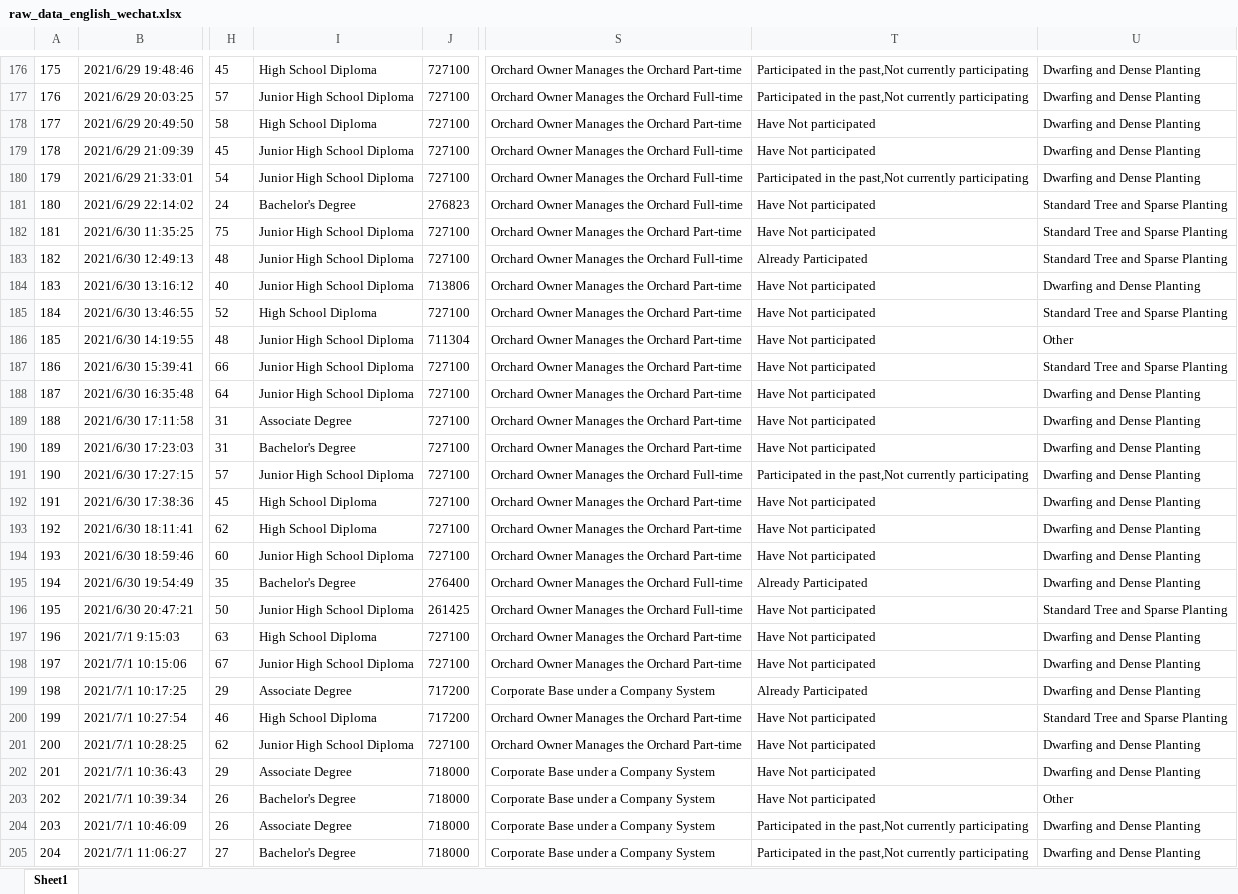
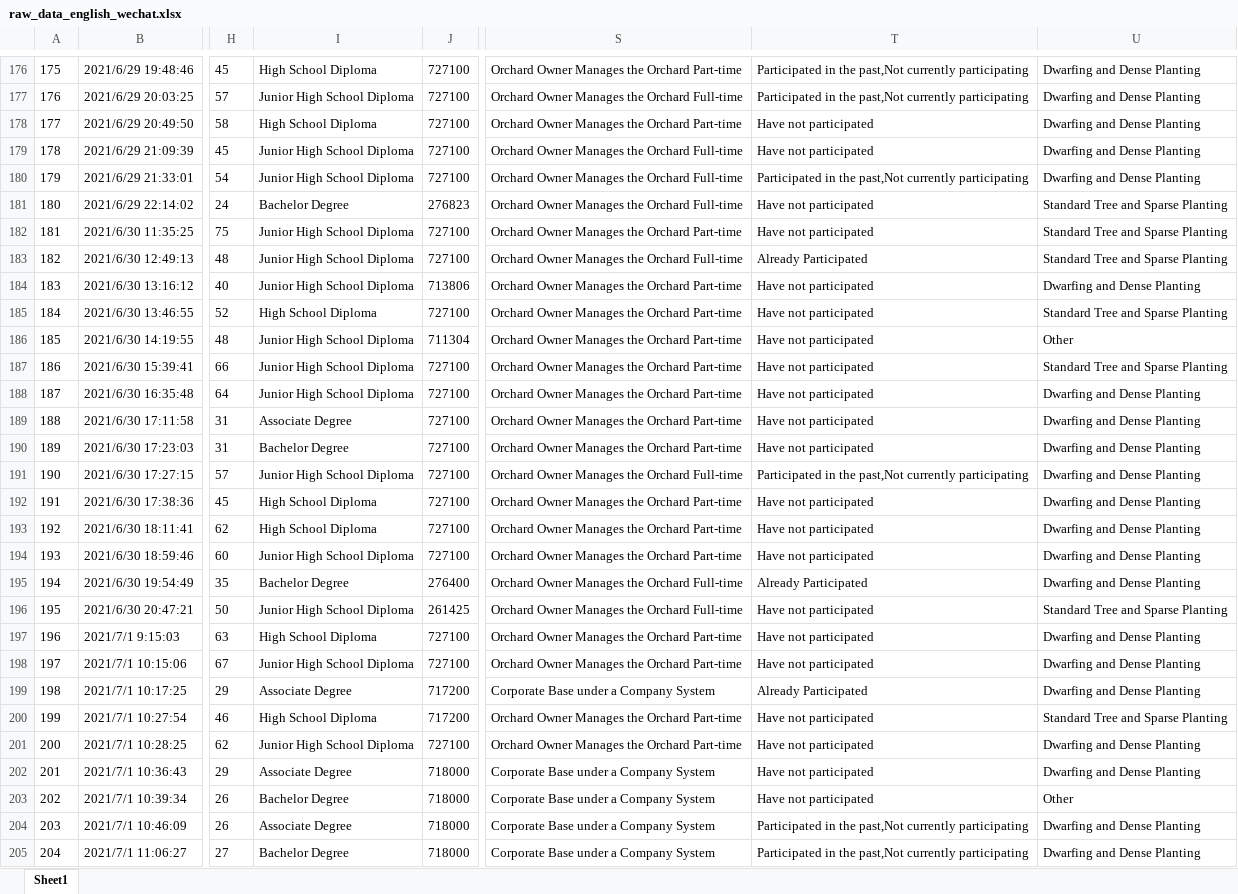
Before and after one commit to SmartAG-Team/Apple-survey, an Excel workbook: data/raw_data_separate_source/raw_data_english_wechat.xlsx, sheet Sheet1, drawn as a sheet; only a part is shown, gaps mark what is left out; values as stored, in another font and other column widths than the file's, no borders; the diff covers the shown part only; the diff names each change by its address in the sheet, - before the commit and + after, or states it on an @@ line.

```diff
--- a/data/raw_data_separate_source/raw_data_english_wechat.xlsx (sheet Sheet1)
+++ b/data/raw_data_separate_source/raw_data_english_wechat.xlsx (sheet Sheet1)
-T178:T179: Have Not participated
+T178:T179: Have not participated
-I181: Bachelor's Degree
+I181: Bachelor Degree
-T181:T182: Have Not participated
+T181:T182: Have not participated
-T184:T190: Have Not participated
+T184:T190: Have not participated
-I190: Bachelor's Degree
+I190: Bachelor Degree
-T192:T194: Have Not participated
+T192:T194: Have not participated
-I195: Bachelor's Degree
+I195: Bachelor Degree
-T196:T198: Have Not participated
+T196:T198: Have not participated
-T200:T203: Have Not participated
+T200:T203: Have not participated
-I203: Bachelor's Degree
+I203: Bachelor Degree
-I205: Bachelor's Degree
+I205: Bachelor Degree
```
Also changed, not shown: 243 edited cells elsewhere in this sheet, data/raw_data_separate_source/raw_data_english_telephone.xlsx, data/raw_data_total/raw_data_chinese_total.xlsx, 16 other files.
